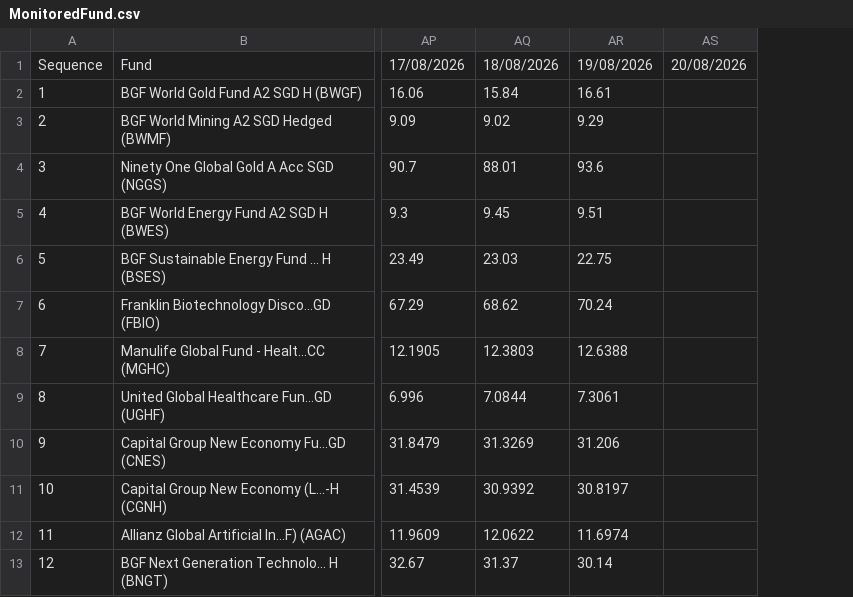
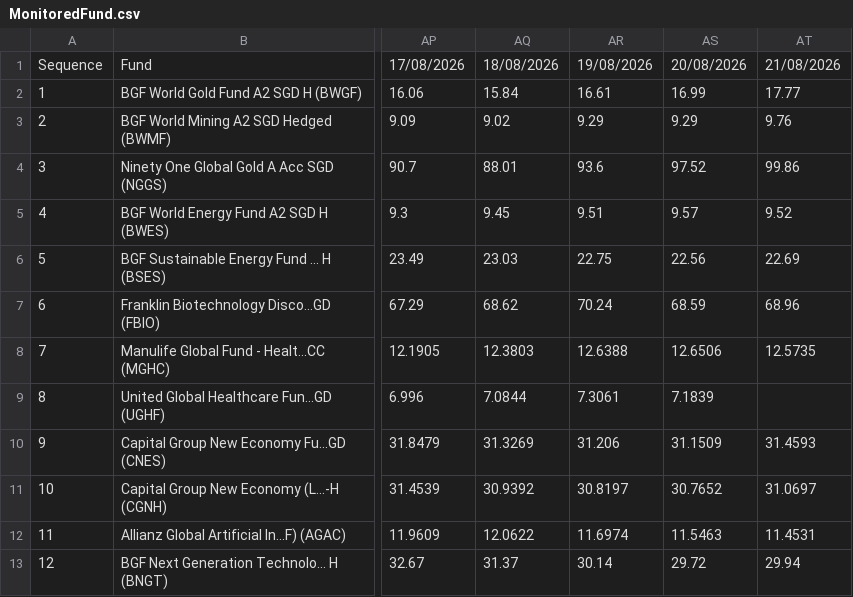
Before and after one commit to jesainvestment/MonitoredFund, a CSV file: MonitoredFund.csv, drawn as a sheet; only a part is shown, gaps mark what is left out; removed rows and columns are numbered as before the commit, all else as after; the diff names each change by its address in the sheet, - before the commit and + after, or states it on an @@ line.

Commit message:
Update MonitoredFund.csv

```diff
--- a/MonitoredFund.csv
+++ b/MonitoredFund.csv
-column AS, row 1: 20/08/2026
+column AS, rows 1-13: 20/08/2026 | 16.99 | 9.29 | 97.52 | 9.57 | 22.56 | 68.59 | 12.6506 | 7.1839 | 31.1509 | 30.7652 | 11.5463 | 29.72
+column AT, rows 1-13: 21/08/2026 | 17.77 | 9.76 | 99.86 | 9.52 | 22.69 | 68.96 | 12.5735 |  | 31.4593 | 31.0697 | 11.4531 | 29.94
```
